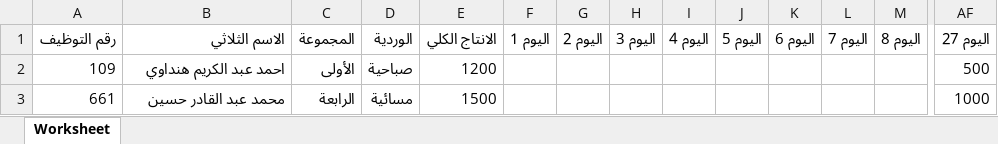
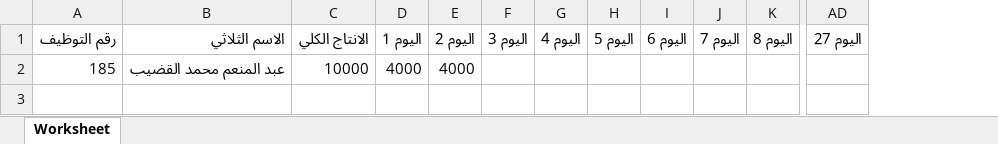
Before and after one commit to Aisha-Jennyat/Product, an Excel workbook: public/files/excel/this_month_production.xlsx, sheet Worksheet, drawn as a sheet; only a part is shown, gaps mark what is left out; values as stored, in another font and other column widths than the file's, no borders; removed rows and columns are numbered as before the commit, all else as after; rows hold the shown columns only; the diff names each change by its address in the sheet, - before the commit and + after, or states it on an @@ line.

Commit message:
edit search and statics controller and web and excel and production view

```diff
--- a/public/files/excel/this_month_production.xlsx (sheet Worksheet)
+++ b/public/files/excel/this_month_production.xlsx (sheet Worksheet)
-column C, row 1: المجموعة
-column D, row 1: الوردية
-row 2: 109 | احمد عبد الكريم هنداوي | الأولى | صباحية | 1200 |  |  |  |  |  |  |  |  | 500
-row 3: 661 | محمد عبد القادر حسين | الرابعة | مسائية | 1500 |  |  |  |  |  |  |  |  | 1000
+row 2: 185 | عبد المنعم محمد القضيب | 10000 | 4000 | 4000
```
Also changed, not shown: public/files/excel/date_production.xlsx, 5 other files.
